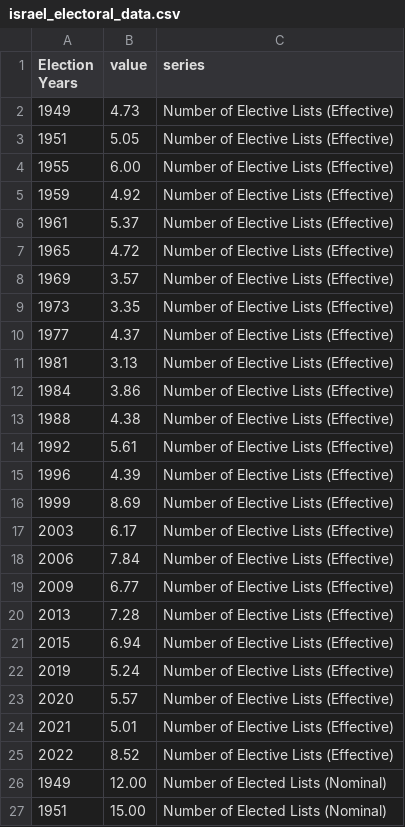
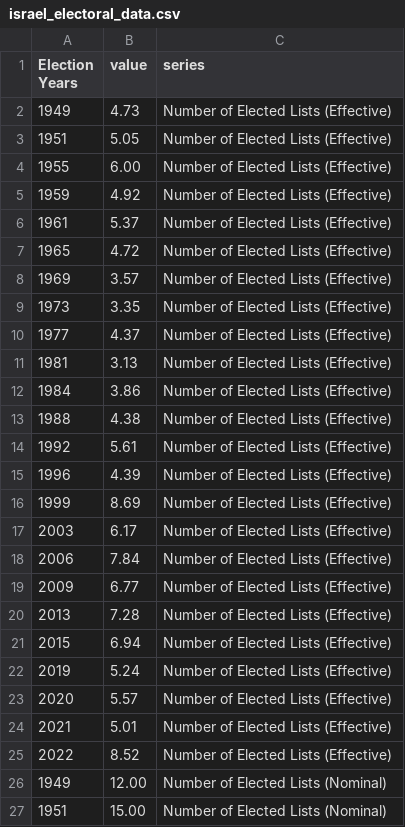
Before and after one commit to emmamkimani/emmamkimani.github.io, a CSV file: israel_electoral_data.csv, drawn as a sheet; only a part is shown.

Commit message:
Add files via upload

```diff
--- a/israel_electoral_data.csv
+++ b/israel_electoral_data.csv
@@ -1,26 +1,26 @@
 Election Years,value,series
-1949,4.73,Number of Elective Lists (Effective)
-1951,5.05,Number of Elective Lists (Effective)
-1955,6.00,Number of Elective Lists (Effective)
-1959,4.92,Number of Elective Lists (Effective)
-1961,5.37,Number of Elective Lists (Effective)
-1965,4.72,Number of Elective Lists (Effective)
-1969,3.57,Number of Elective Lists (Effective)
-1973,3.35,Number of Elective Lists (Effective)
-1977,4.37,Number of Elective Lists (Effective)
-1981,3.13,Number of Elective Lists (Effective)
-1984,3.86,Number of Elective Lists (Effective)
-1988,4.38,Number of Elective Lists (Effective)
-1992,5.61,Number of Elective Lists (Effective)
-1996,4.39,Number of Elective Lists (Effective)
-1999,8.69,Number of Elective Lists (Effective)
-2003,6.17,Number of Elective Lists (Effective)
-2006,7.84,Number of Elective Lists (Effective)
-2009,6.77,Number of Elective Lists (Effective)
-2013,7.28,Number of Elective Lists (Effective)
-2015,6.94,Number of Elective Lists (Effective)
-2019,5.24,Number of Elective Lists (Effective)
-2020,5.57,Number of Elective Lists (Effective)
-2021,5.01,Number of Elective Lists (Effective)
-2022,8.52,Number of Elective Lists (Effective)
+1949,4.73,Number of Elected Lists (Effective)
+1951,5.05,Number of Elected Lists (Effective)
+1955,6.00,Number of Elected Lists (Effective)
+1959,4.92,Number of Elected Lists (Effective)
+1961,5.37,Number of Elected Lists (Effective)
+1965,4.72,Number of Elected Lists (Effective)
+1969,3.57,Number of Elected Lists (Effective)
+1973,3.35,Number of Elected Lists (Effective)
+1977,4.37,Number of Elected Lists (Effective)
+1981,3.13,Number of Elected Lists (Effective)
+1984,3.86,Number of Elected Lists (Effective)
+1988,4.38,Number of Elected Lists (Effective)
+1992,5.61,Number of Elected Lists (Effective)
+1996,4.39,Number of Elected Lists (Effective)
+1999,8.69,Number of Elected Lists (Effective)
+2003,6.17,Number of Elected Lists (Effective)
+2006,7.84,Number of Elected Lists (Effective)
+2009,6.77,Number of Elected Lists (Effective)
+2013,7.28,Number of Elected Lists (Effective)
+2015,6.94,Number of Elected Lists (Effective)
+2019,5.24,Number of Elected Lists (Effective)
+2020,5.57,Number of Elected Lists (Effective)
+2021,5.01,Number of Elected Lists (Effective)
+2022,8.52,Number of Elected Lists (Effective)
 1949,12.00,Number of Elected Lists (Nominal)
```
